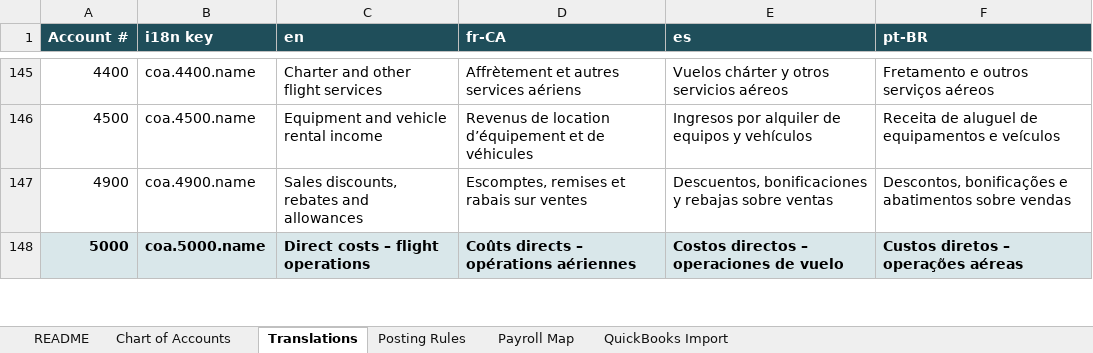
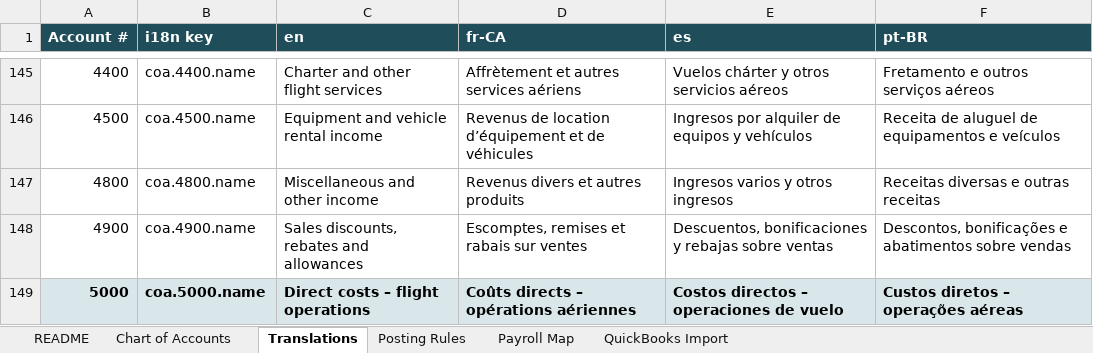
Before and after one commit to dynanav2018-cmd/DynaBooks, an Excel workbook: AirAgOps_Chart_of_Accounts.xlsx, sheet Translations, drawn as a sheet; only a part is shown, gaps mark what is left out; values as stored, in another font and other column widths than the file's, no borders; the diff names each change by its address in the sheet, - before the commit and + after, or states it on an @@ line.

```diff
--- a/AirAgOps_Chart_of_Accounts.xlsx (sheet Translations)
+++ b/AirAgOps_Chart_of_Accounts.xlsx (sheet Translations)
+row 147: 4800 | coa.4800.name | Miscellaneous and other income | Revenus divers et autres produits | Ingresos varios y otros ingresos | Receitas diversas e outras receitas
```
Also changed, not shown: sheet Chart of Accounts, sheet QuickBooks Import.
